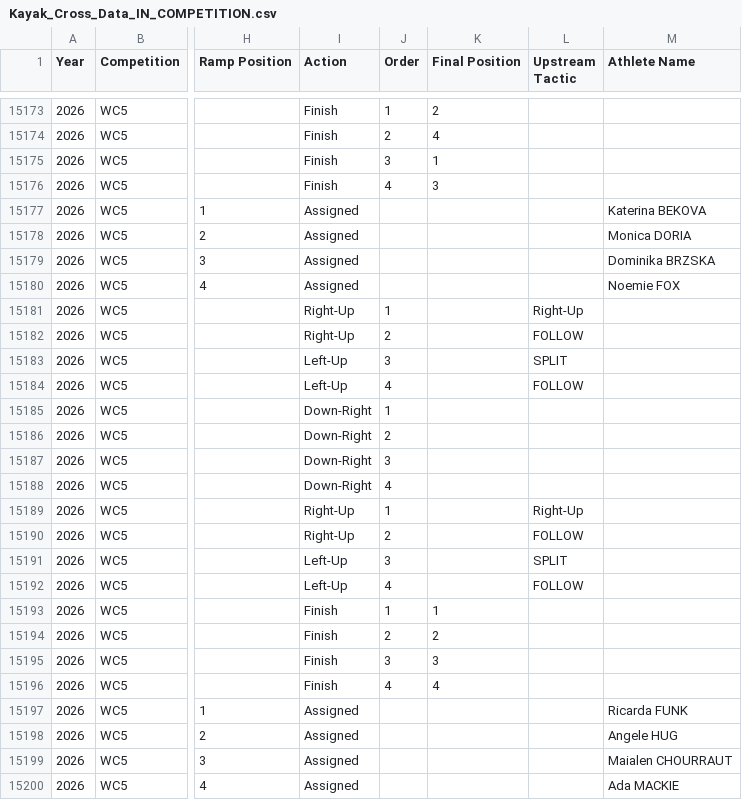
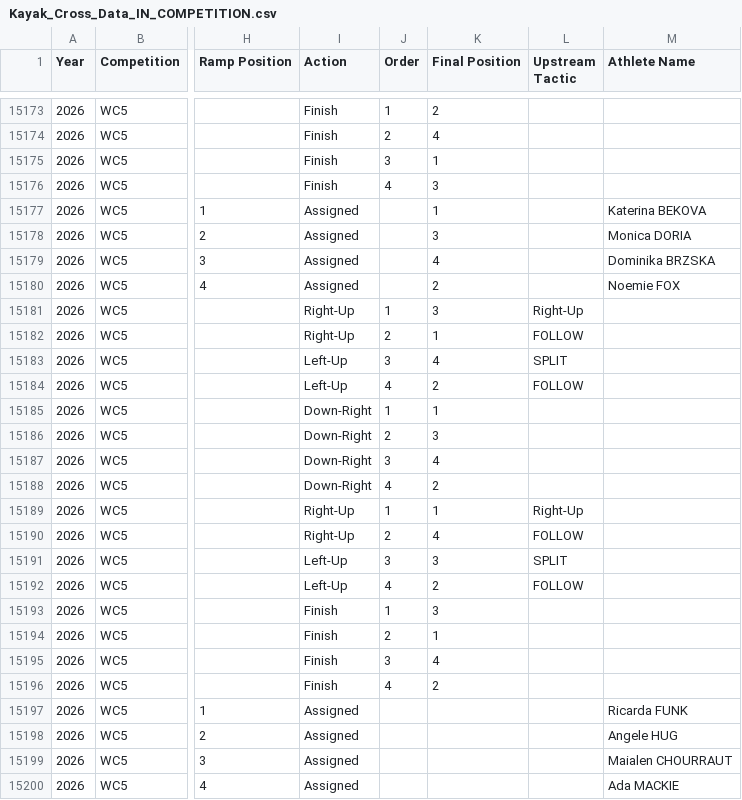
Before and after one commit to katrina-sutherland/kx_tagger, a CSV file: data/Kayak_Cross_Data_IN_COMPETITION.csv, drawn as a sheet; only a part is shown, gaps mark what is left out; the diff covers the shown part only; the diff names each change by its address in the sheet, - before the commit and + after, or states it on an @@ line.

```diff
--- a/data/Kayak_Cross_Data_IN_COMPETITION.csv
+++ b/data/Kayak_Cross_Data_IN_COMPETITION.csv
-K15177 (Final Position): (empty)
+K15177 (Final Position): 1
-K15178 (Final Position): (empty)
+K15178 (Final Position): 3
-K15179 (Final Position): (empty)
+K15179 (Final Position): 4
-K15180 (Final Position): (empty)
+K15180 (Final Position): 2
-K15181 (Final Position): (empty)
+K15181 (Final Position): 3
-K15182 (Final Position): (empty)
+K15182 (Final Position): 1
-K15183 (Final Position): (empty)
+K15183 (Final Position): 4
-K15184 (Final Position): (empty)
+K15184 (Final Position): 2
-K15185 (Final Position): (empty)
+K15185 (Final Position): 1
-K15186 (Final Position): (empty)
+K15186 (Final Position): 3
-K15187 (Final Position): (empty)
+K15187 (Final Position): 4
-K15188 (Final Position): (empty)
+K15188 (Final Position): 2
-K15189 (Final Position): (empty)
+K15189 (Final Position): 1
-K15190 (Final Position): (empty)
+K15190 (Final Position): 4
-K15191 (Final Position): (empty)
+K15191 (Final Position): 3
-K15192 (Final Position): (empty)
+K15192 (Final Position): 2
-K15193 (Final Position): 1
+K15193 (Final Position): 3
-K15194 (Final Position): 2
+K15194 (Final Position): 1
-K15195 (Final Position): 3
+K15195 (Final Position): 4
-K15196 (Final Position): 4
+K15196 (Final Position): 2
```
Also changed, not shown: 8 added rows and 12 edited cells elsewhere in this file.
